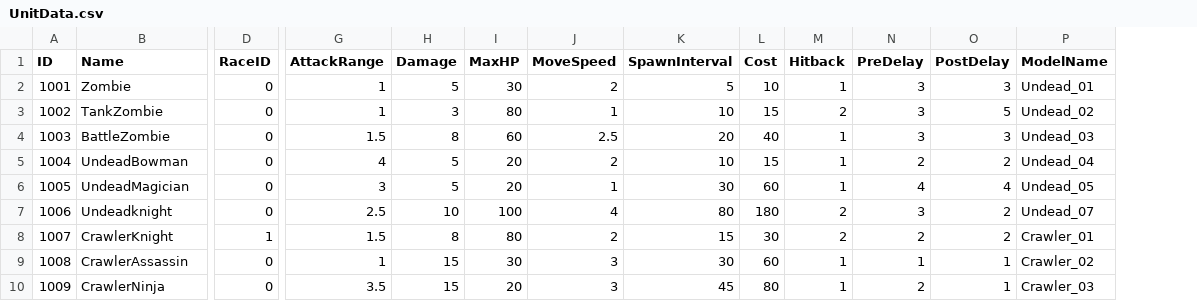
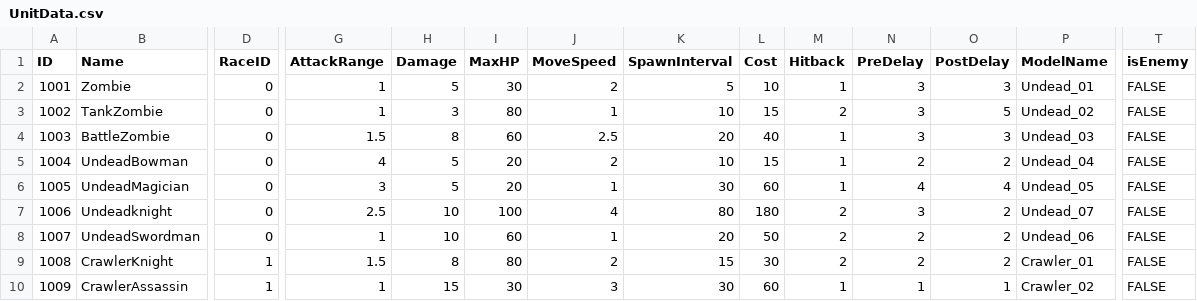
Before and after one commit to LAKAN966/Project_P, a CSV file: Assets/Data/UnitData.csv, drawn as a sheet; only a part is shown, gaps mark what is left out; the diff covers the shown part only; the diff names each change by its address in the sheet, - before the commit and + after, or states it on an @@ line.

```diff
--- a/Assets/Data/UnitData.csv
+++ b/Assets/Data/UnitData.csv
+column T (isEnemy), rows 2-10: all FALSE
-B8 (Name): CrawlerKnight
+B8 (Name): UndeadSwordman
-D8 (RaceID): 1
+D8 (RaceID): 0
-G8 (AttackRange): 1.5
+G8 (AttackRange): 1
-H8 (Damage): 8
+H8 (Damage): 10
-I8 (MaxHP): 80
+I8 (MaxHP): 60
-J8 (MoveSpeed): 2
+J8 (MoveSpeed): 1
-K8 (SpawnInterval): 15
+K8 (SpawnInterval): 20
-L8 (Cost): 30
+L8 (Cost): 50
-P8 (ModelName): Crawler_01
+P8 (ModelName): Undead_06
-B9 (Name): CrawlerAssassin
+B9 (Name): CrawlerKnight
-D9:D10 (RaceID): 0
+D9:D10 (RaceID): 1
-G9 (AttackRange): 1
+G9 (AttackRange): 1.5
-H9 (Damage): 15
+H9 (Damage): 8
-I9 (MaxHP): 30
+I9 (MaxHP): 80
-J9 (MoveSpeed): 3
+J9 (MoveSpeed): 2
-K9 (SpawnInterval): 30
+K9 (SpawnInterval): 15
-L9 (Cost): 60
+L9 (Cost): 30
-M9 (Hitback): 1
+M9 (Hitback): 2
-N9 (PreDelay): 1
+N9 (PreDelay): 2
-O9 (PostDelay): 1
+O9 (PostDelay): 2
-P9 (ModelName): Crawler_02
+P9 (ModelName): Crawler_01
-B10 (Name): CrawlerNinja
+B10 (Name): CrawlerAssassin
-G10 (AttackRange): 3.5
+G10 (AttackRange): 1
-I10 (MaxHP): 20
+I10 (MaxHP): 30
-K10 (SpawnInterval): 45
+K10 (SpawnInterval): 30
-L10 (Cost): 80
+L10 (Cost): 60
-N10 (PreDelay): 2
+N10 (PreDelay): 1
-P10 (ModelName): Crawler_03
+P10 (ModelName): Crawler_02
```
Also changed, not shown: 1 added row and 12 edited cells elsewhere in this file, 27 other files.
